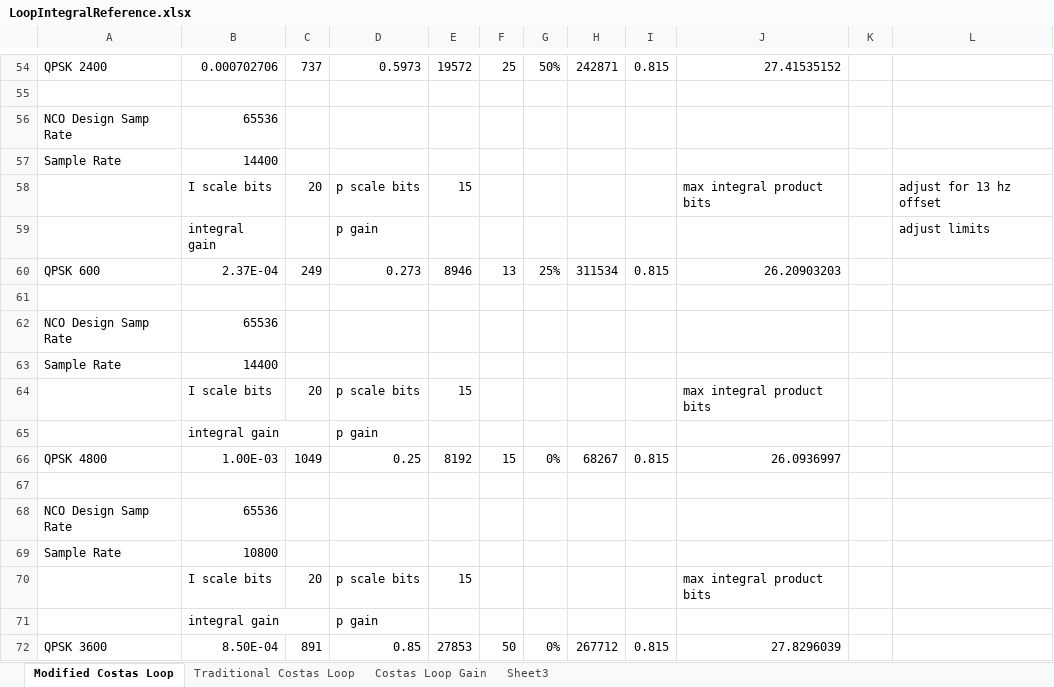
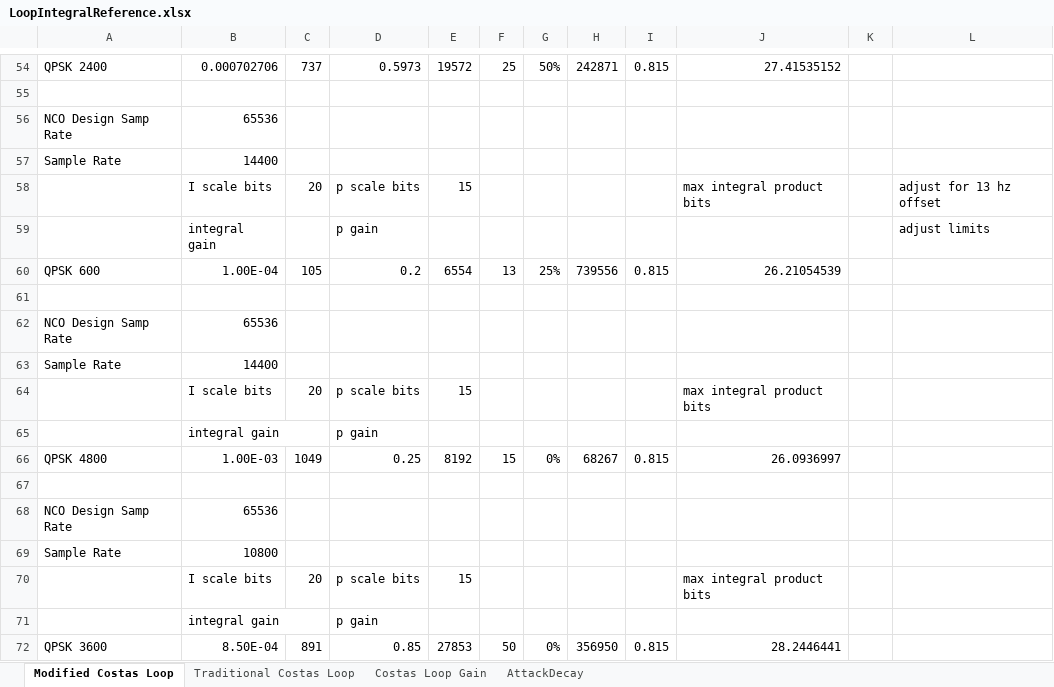
Before and after one commit to ninocarrillo/N9600A-sim, an Excel workbook: LoopIntegralReference.xlsx, sheet Modified Costas Loop, drawn as a sheet; only a part is shown, gaps mark what is left out; values as stored, in another font and other column widths than the file's, no borders; the diff names each change by its address in the sheet, - before the commit and + after, or states it on an @@ line.

```diff
--- a/LoopIntegralReference.xlsx (sheet Modified Costas Loop)
+++ b/LoopIntegralReference.xlsx (sheet Modified Costas Loop)
-sheet tab: Sheet3
+sheet tab: AttackDecay
-B60: 2.37E-04
+B60: 1.00E-04
-C60: 249
+C60: 105
-D60: 0.273
+D60: 0.2
-E60: 8946
+E60: 6554
-H60: 311534
+H60: 739556
-J60: 26.20903203
+J60: 26.21054539
-H72: 267712
+H72: 356950
-J72: 27.8296039
+J72: 28.2446441
```
Also changed, not shown: sheet AttackDecay, formulas that keep their value, 600_iir_llpf_calc_hilbert.xlsx.
